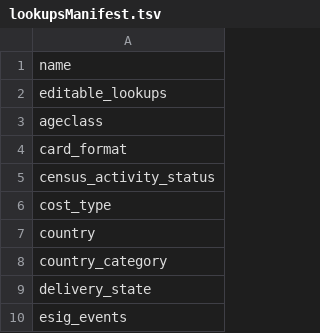
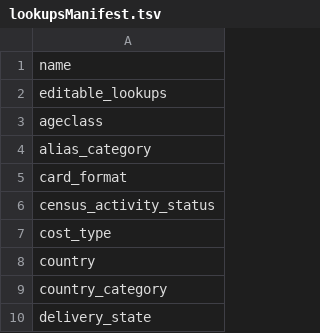
Before and after one commit to LabKey/nircEHRModules, a TSV file: nirc_ehr/resources/data/lookupsManifest.tsv, drawn as a sheet; only a part is shown; the shorter side is filled out with more unchanged rows.

```diff
--- a/nirc_ehr/resources/data/lookupsManifest.tsv
+++ b/nirc_ehr/resources/data/lookupsManifest.tsv
@@ -3,2 +3,3 @@ editable_lookups
 ageclass
+alias_category
 card_format
```
Also changed, not shown: nirc_ehr/resources/data/editable_lookups.tsv, nirc_ehr/resources/data/lookup_sets.tsv, 6 other files.
